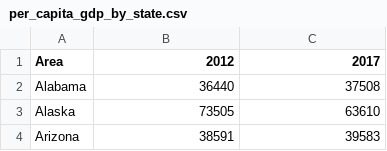
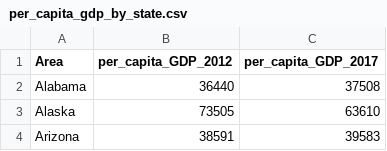
Before and after one commit to GiesDSRS/Vega-Lite, a CSV file: data/per_capita_gdp_by_state.csv, drawn as a sheet; only a part is shown; the diff names each change by its address in the sheet, - before the commit and + after, or states it on an @@ line.

```diff
--- a/data/per_capita_gdp_by_state.csv
+++ b/data/per_capita_gdp_by_state.csv
-B1: 2012
+B1: per_capita_GDP_2012
-C1: 2017
+C1: per_capita_GDP_2017
```
Also changed, not shown: 1 other file.
